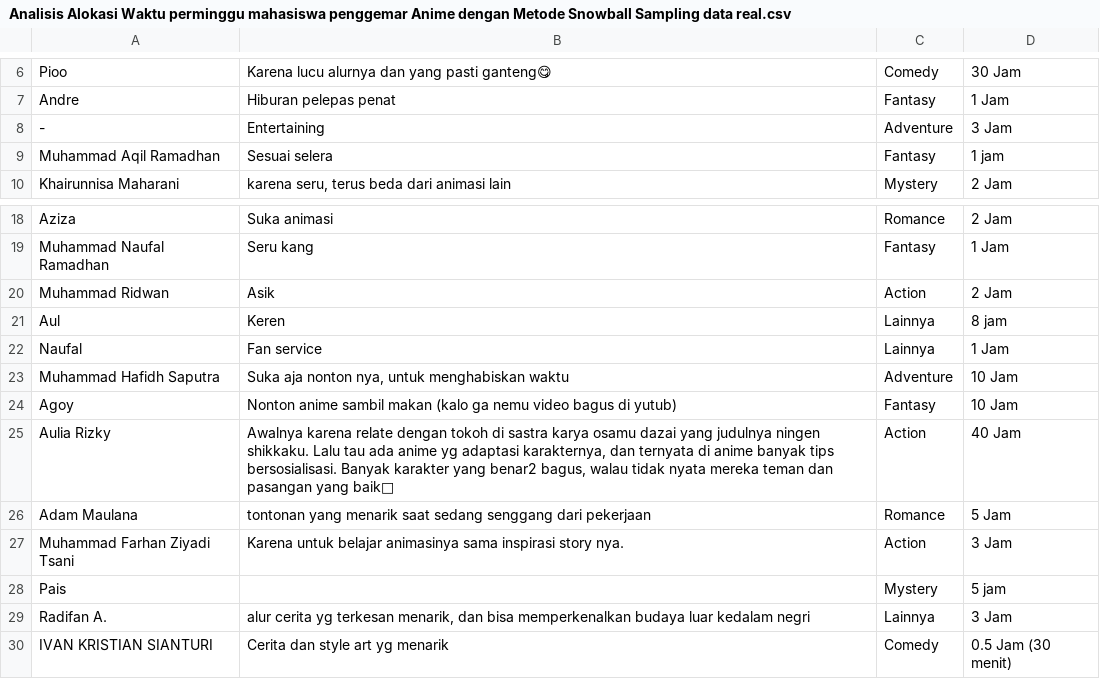
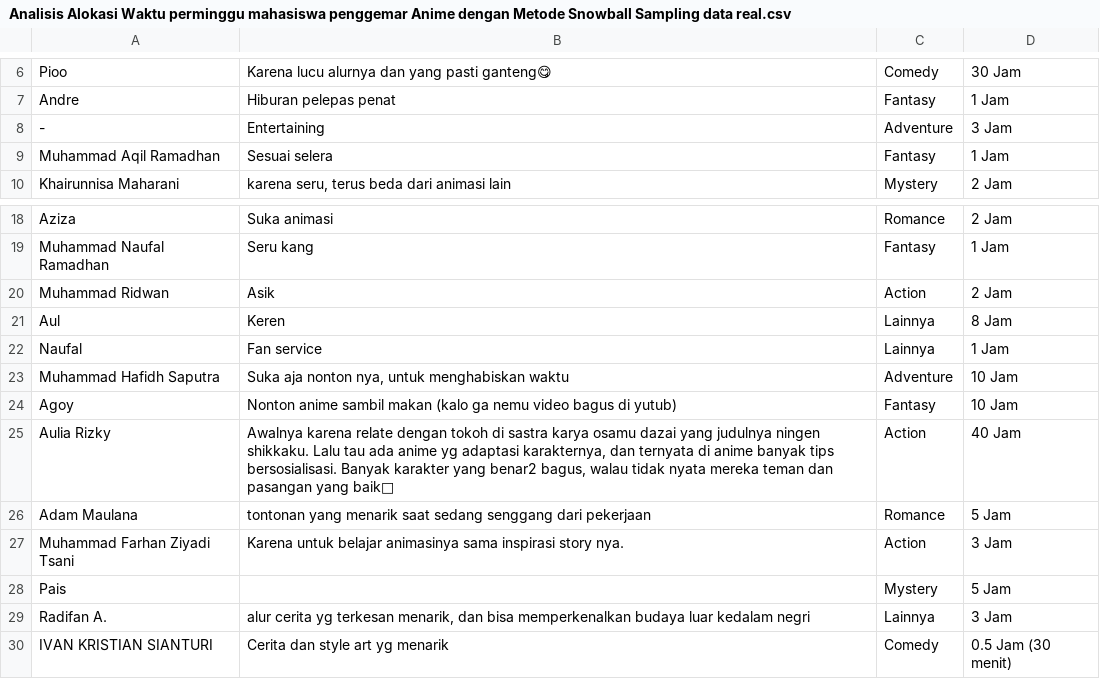
Before and after one commit to fabiobanyu/File_Tugas, a CSV file: Analisis Alokasi Waktu perminggu mahasiswa penggemar Anime dengan Metode Snowball Sampling data real.csv, drawn as a sheet; only a part is shown, gaps mark what is left out; the diff names each change by its address in the sheet, - before the commit and + after, or states it on an @@ line.

Commit message:
Update Analisis Alokasi Waktu perminggu mahasiswa penggemar Anime dengan Metode Snowball Sampling data real.csv

```diff
--- a/Analisis Alokasi Waktu perminggu mahasiswa penggemar Anime dengan Metode Snowball Sampling data real.csv
+++ b/Analisis Alokasi Waktu perminggu mahasiswa penggemar Anime dengan Metode Snowball Sampling data real.csv
-D9: 1 jam
+D9: 1 Jam
-D21: 8 jam
+D21: 8 Jam
-D28: 5 jam
+D28: 5 Jam
```
